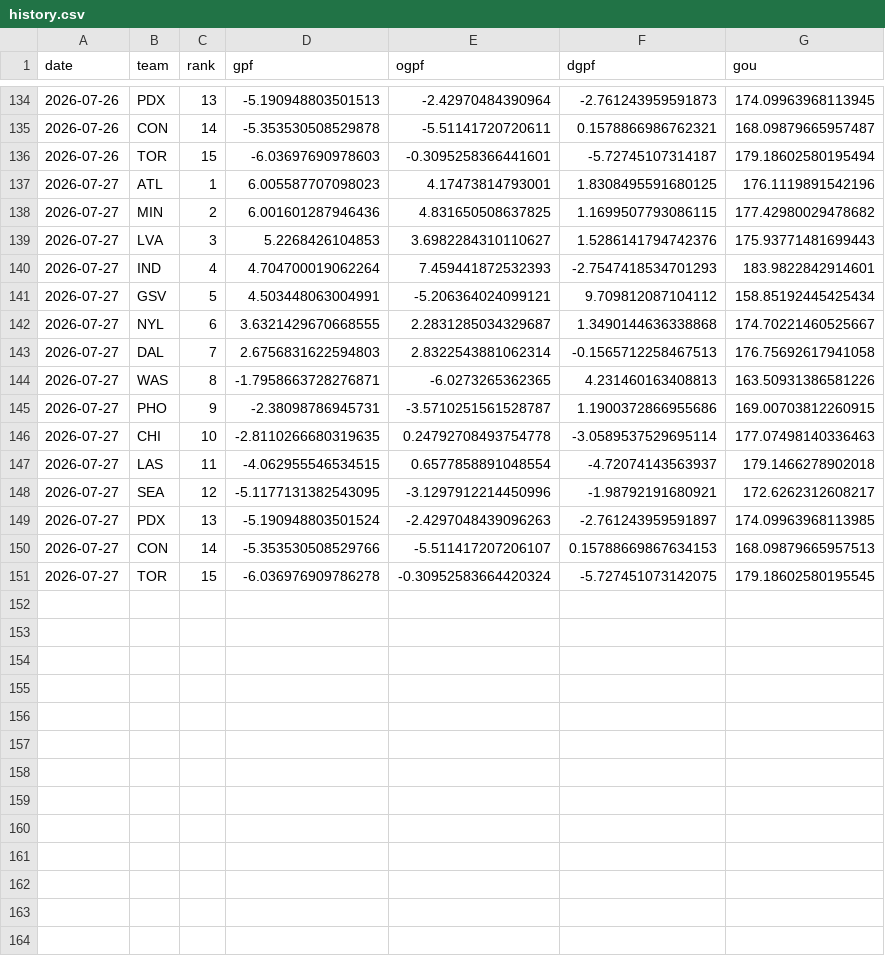
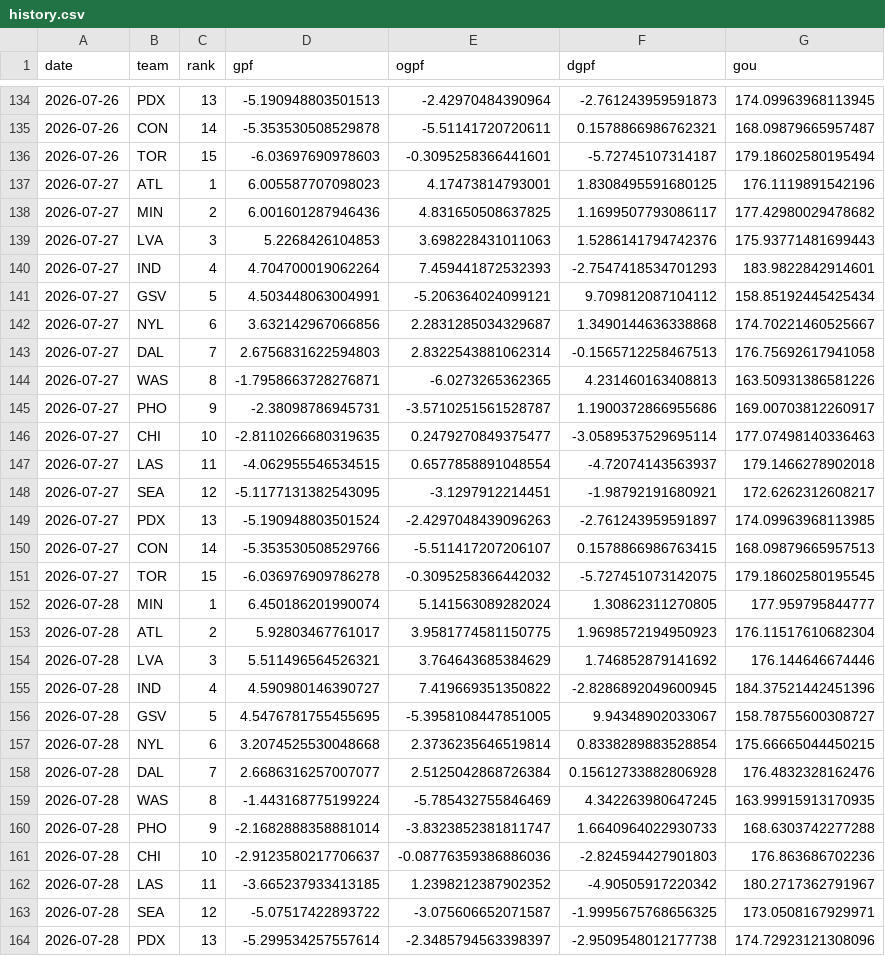
Before and after one commit to k-maaker/wnba-rankings, a CSV file: data/history.csv, drawn as a sheet; only a part is shown, gaps mark what is left out; the diff covers the shown part only.

```diff
--- a/data/history.csv
+++ b/data/history.csv
@@ -137,15 +137,28 @@ date,team,rank,gpf,ogpf,dgpf,gou
 2026-07-27,ATL,1,6.005587707098023,4.17473814793001,1.8308495591680125,176.1119891542196
-2026-07-27,MIN,2,6.001601287946436,4.831650508637825,1.1699507793086115,177.42980029478682
-2026-07-27,LVA,3,5.2268426104853,3.6982284310110627,1.5286141794742376,175.93771481699443
+2026-07-27,MIN,2,6.001601287946436,4.831650508637825,1.1699507793086117,177.42980029478682
+2026-07-27,LVA,3,5.2268426104853,3.698228431011063,1.5286141794742376,175.93771481699443
 2026-07-27,IND,4,4.704700019062264,7.459441872532393,-2.7547418534701293,183.9822842914601
 2026-07-27,GSV,5,4.503448063004991,-5.206364024099121,9.709812087104112,158.85192445425434
-2026-07-27,NYL,6,3.6321429670668555,2.2831285034329687,1.3490144636338868,174.70221460525667
+2026-07-27,NYL,6,3.632142967066856,2.2831285034329687,1.3490144636338868,174.70221460525667
 2026-07-27,DAL,7,2.6756831622594803,2.8322543881062314,-0.1565712258467513,176.75692617941058
 2026-07-27,WAS,8,-1.7958663728276871,-6.0273265362365,4.231460163408813,163.50931386581226
-2026-07-27,PHO,9,-2.38098786945731,-3.5710251561528787,1.1900372866955686,169.00703812260915
-2026-07-27,CHI,10,-2.8110266680319635,0.24792708493754778,-3.0589537529695114,177.07498140336463
+2026-07-27,PHO,9,-2.38098786945731,-3.5710251561528787,1.1900372866955686,169.00703812260917
+2026-07-27,CHI,10,-2.8110266680319635,0.2479270849375477,-3.0589537529695114,177.07498140336463
 2026-07-27,LAS,11,-4.062955546534515,0.6577858891048554,-4.72074143563937,179.1466278902018
-2026-07-27,SEA,12,-5.1177131382543095,-3.1297912214450996,-1.98792191680921,172.6262312608217
+2026-07-27,SEA,12,-5.1177131382543095,-3.1297912214451,-1.98792191680921,172.6262312608217
 2026-07-27,PDX,13,-5.190948803501524,-2.4297048439096263,-2.761243959591897,174.09963968113985
-2026-07-27,CON,14,-5.353530508529766,-5.511417207206107,0.15788669867634153,168.09879665957513
-2026-07-27,TOR,15,-6.036976909786278,-0.30952583664420324,-5.727451073142075,179.18602580195545
+2026-07-27,CON,14,-5.353530508529766,-5.511417207206107,0.1578866986763415,168.09879665957513
+2026-07-27,TOR,15,-6.036976909786278,-0.3095258366442032,-5.727451073142075,179.18602580195545
+2026-07-28,MIN,1,6.450186201990074,5.141563089282024,1.30862311270805,177.959795844777
+2026-07-28,ATL,2,5.92803467761017,3.9581774581150775,1.9698572194950923,176.11517610682304
+2026-07-28,LVA,3,5.511496564526321,3.764643685384629,1.746852879141692,176.144646674446
+2026-07-28,IND,4,4.590980146390727,7.419669351350822,-2.8286892049600945,184.37521442451396
+2026-07-28,GSV,5,4.5476781755455695,-5.3958108447851005,9.94348902033067,158.78755600308727
+2026-07-28,NYL,6,3.2074525530048668,2.3736235646519814,0.8338289883528854,175.66665044450215
+2026-07-28,DAL,7,2.6686316257007077,2.5125042868726384,0.15612733882806928,176.4832328162476
+2026-07-28,WAS,8,-1.443168775199224,-5.785432755846469,4.342263980647245,163.99915913170935
+2026-07-28,PHO,9,-2.1682888358881014,-3.8323852381811747,1.6640964022930733,168.6303742277288
+2026-07-28,CHI,10,-2.9123580217706637,-0.08776359386886036,-2.824594427901803,176.863686702236
+2026-07-28,LAS,11,-3.665237933413185,1.2398212387902352,-4.90505917220342,180.2717362791967
+2026-07-28,SEA,12,-5.07517422893722,-3.075606652071587,-1.9995675768656325,173.0508167929971
+2026-07-28,PDX,13,-5.299534257557614,-2.3485794563398397,-2.9509548012177738,174.72923121308096
```
Also changed, not shown: 2 added rows elsewhere in this file, data/games.csv, docs/rankings.csv, 1 other file.
